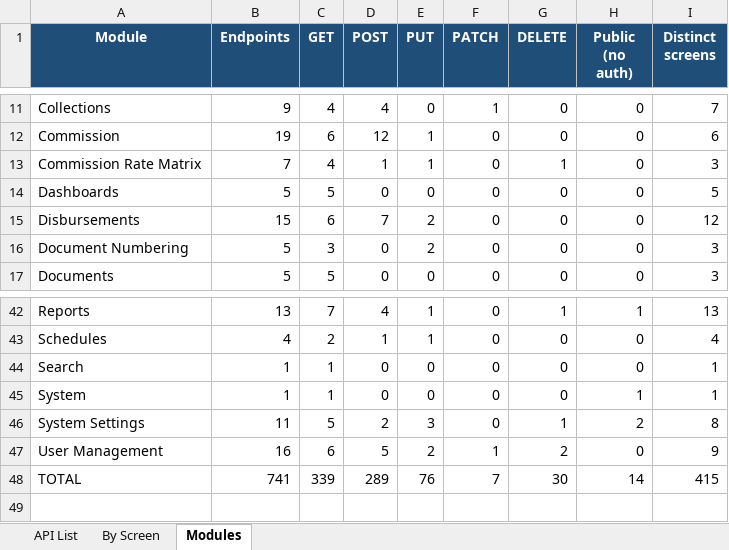
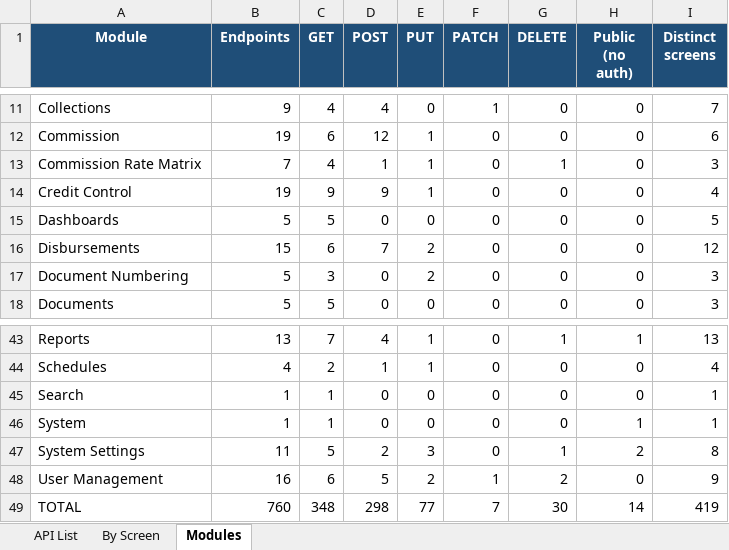
Before and after one commit to IortaTexhNXT-DEV/BDOI-OOTB, an Excel workbook: backend/docs/api/BrokerVerse_API_Touchpoints.xlsx, sheet Modules, drawn as a sheet; only a part is shown, gaps mark what is left out; values as stored, in another font and other column widths than the file's, no borders; addresses are those after the commit; the diff names each change by its address in the sheet, - before the commit and + after, or states it on an @@ line.

Commit message:
Credit control: instalment plans, premium warranty monitor, credit limits
Accounts > Credit Control, for broker-billed premium:

- Instalment plans: a bill's payment schedule generated from the terms
  (frequency, count, first due date, down payment) and editable line by line.
  The bill stays one receivable in the ledger; payments are allocated to the
  instalments in order and the bill is due on its first unpaid instalment, so
  collections and ageing follow the plan. Outstanding instalments are aged.
- Premium warranty monitor: policies past or near the insurer's premium
  warranty with premium due (on a plan, only instalments already due). Send a
  reminder, request an extension (approved by another user with
  approve:credit-control) or request the cancellation for non-payment, which
  raises a draft cancellation endorsement for Operations; nothing is cancelled
  automatically.
- Client credit limit on the client, set by the Accounting Manager. Issuing a
  broker-billed policy over the limit goes ahead, records an exception and
  notifies Accounting.
- Remittance due dates use the insurer's remittance_terms_days, falling back to
  remittance.default_due_days, and a new report ages premium collected but not
  yet remitted to insurers (Excel download).

```diff
--- a/backend/docs/api/BrokerVerse_API_Touchpoints.xlsx (sheet Modules)
+++ b/backend/docs/api/BrokerVerse_API_Touchpoints.xlsx (sheet Modules)
+row 14: Credit Control | 19 | 9 | 9 | 1 | 0 | 0 | 0 | 4
-B49 (Endpoints): 741
+B49 (Endpoints): 760
-C49 (GET): 339
+C49 (GET): 348
-D49 (POST): 289
+D49 (POST): 298
-E49 (PUT): 76
+E49 (PUT): 77
-I49 (Distinct screens): 415
+I49 (Distinct screens): 419
```
Also changed, not shown: sheet By Screen, sheet API List, 29 other files.
